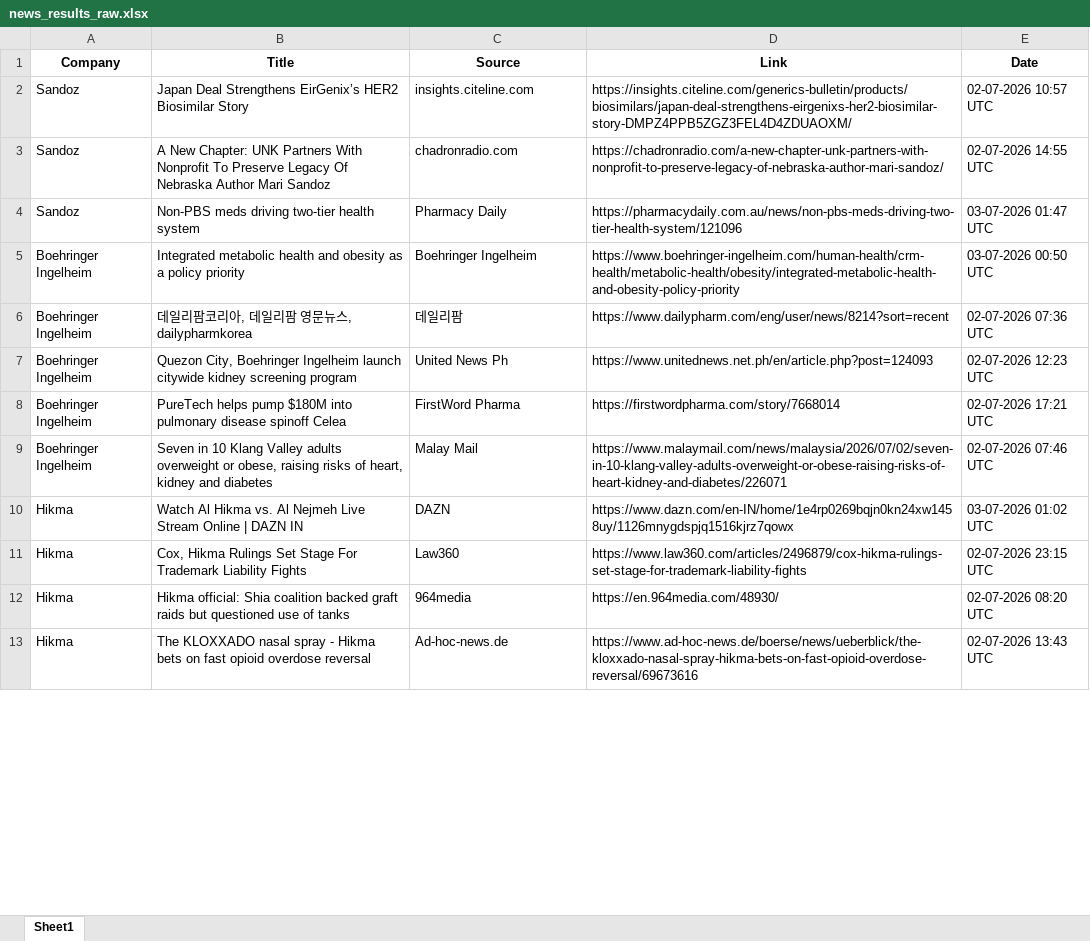
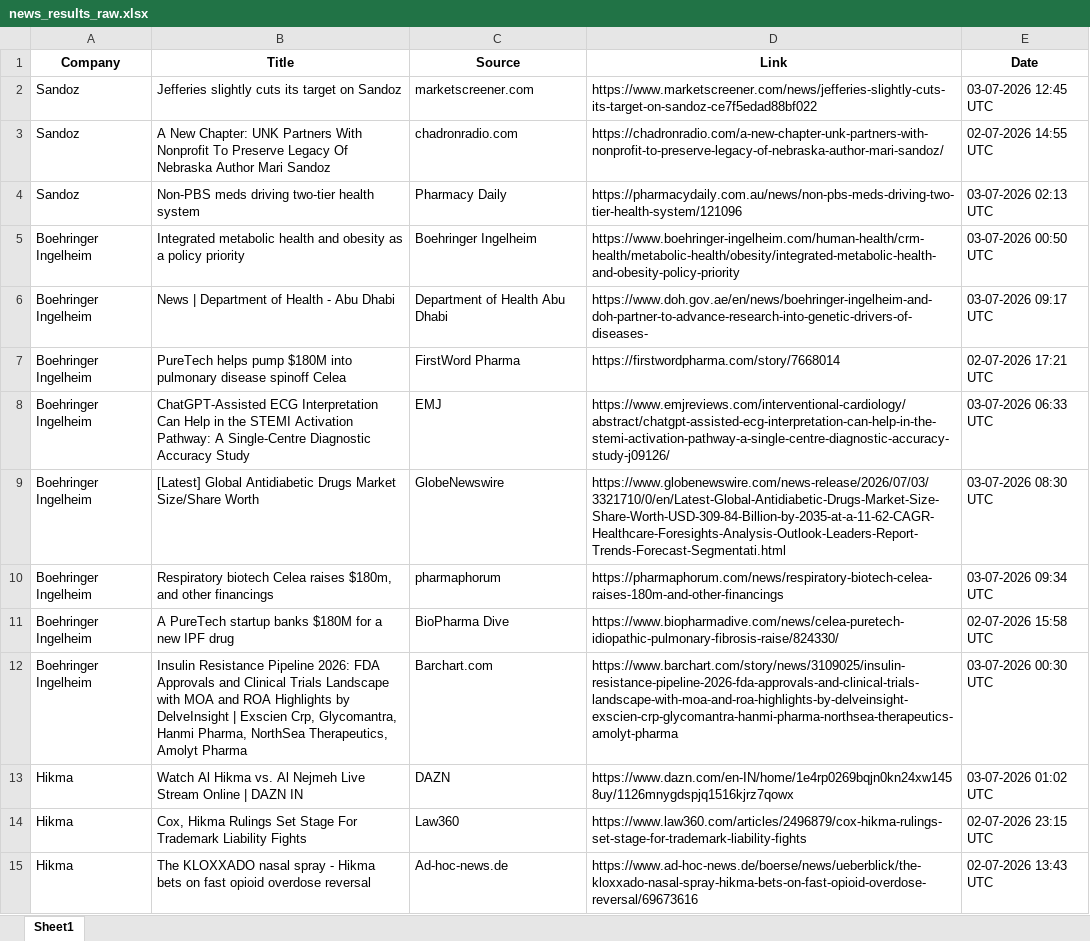
Before and after one commit to synapseKrishna/Ved, an Excel workbook: news_results_raw.xlsx, sheet Sheet1, drawn as a sheet; only a part is shown; values as stored, in another font and other column widths than the file's, no borders; removed rows and columns are numbered as before the commit, all else as after; the diff covers the shown part only; the diff names each change by its address in the sheet, - before the commit and + after, or states it on an @@ line.

```diff
--- a/news_results_raw.xlsx (sheet Sheet1)
+++ b/news_results_raw.xlsx (sheet Sheet1)
-B2 (Title): Japan Deal Strengthens EirGenix’s HER2 Biosimilar Story
+B2 (Title): Jefferies slightly cuts its target on Sandoz
-C2 (Source): insights.citeline.com
+C2 (Source): marketscreener.com
-D2 (Link): https://insights.citeline.com/generics-bulletin/products/biosimilars/japan-deal-strengthens-eirgenixs-her2-biosimilar-story-DMPZ4PPB5ZGZ3FEL4D4ZDUAOXM/
+D2 (Link): https://www.marketscreener.com/news/jefferies-slightly-cuts-its-target-on-sandoz-ce7f5edad88bf022
-E2 (Date): 02-07-2026 10:57 UTC
+E2 (Date): 03-07-2026 12:45 UTC
-E4 (Date): 03-07-2026 01:47 UTC
+E4 (Date): 03-07-2026 02:13 UTC
-row 6: Boehringer Ingelheim | 데일리팜코리아, 데일리팜 영문뉴스, dailypharmkorea | 데일리팜 | https://www.dailypharm.com/eng/user/news/8214?sort=recent | 02-07-2026 07:36 UTC
-B6 (Title): Quezon City, Boehringer Ingelheim launch citywide kidney screening program
+B6 (Title): News | Department of Health - Abu Dhabi
-C6 (Source): United News Ph
+C6 (Source): Department of Health Abu Dhabi
-D6 (Link): https://www.unitednews.net.ph/en/article.php?post=124093
+D6 (Link): https://www.doh.gov.ae/en/news/boehringer-ingelheim-and-doh-partner-to-advance-research-into-genetic-drivers-of-diseases-
-E6 (Date): 02-07-2026 12:23 UTC
+E6 (Date): 03-07-2026 09:17 UTC
+row 8: Boehringer Ingelheim | ChatGPT-Assisted ECG Interpretation Can Help in the STEMI Activation Pathway: A Single-Centre Diagnostic Accuracy Study | EMJ | https://www.emjreviews.com/interventional-cardiology/abstract/chatgpt-assisted-ecg-interpretation-can-help-in-the-stemi-activation-pathway-a-single-centre-diagnostic-accuracy-study-j09126/ | 03-07-2026 06:33 UTC
+row 9: Boehringer Ingelheim | [Latest] Global Antidiabetic Drugs Market Size/Share Worth | GlobeNewswire | https://www.globenewswire.com/news-release/2026/07/03/3321710/0/en/Latest-Global-Antidiabetic-Drugs-Market-Size-Share-Worth-USD-309-84-Billion-by-2035-at-a-11-62-CAGR-Healthcare-Foresights-Analysis-Outlook-Leaders-Report-Trends-Forecast-Segmentati.html | 03-07-2026 08:30 UTC
-B10 (Title): Seven in 10 Klang Valley adults overweight or obese, raising risks of heart, kidney and diabetes
+B10 (Title): Respiratory biotech Celea raises $180m, and other financings
-C10 (Source): Malay Mail
+C10 (Source): pharmaphorum
-D10 (Link): https://www.malaymail.com/news/malaysia/2026/07/02/seven-in-10-klang-valley-adults-overweight-or-obese-raising-risks-of-heart-kidney-and-diabetes/226071
+D10 (Link): https://pharmaphorum.com/news/respiratory-biotech-celea-raises-180m-and-other-financings
-E10 (Date): 02-07-2026 07:46 UTC
+E10 (Date): 03-07-2026 09:34 UTC
+row 11: Boehringer Ingelheim | A PureTech startup banks $180M for a new IPF drug | BioPharma Dive | https://www.biopharmadive.com/news/celea-puretech-idiopathic-pulmonary-fibrosis-raise/824330/ | 02-07-2026 15:58 UTC
+row 12: Boehringer Ingelheim | Insulin Resistance Pipeline 2026: FDA Approvals and Clinical Trials Landscape with MOA and ROA Highlights by DelveInsight | Exscien Crp, Glycomantra, Hanmi Pharma, NorthSea Therapeutics, Amolyt Pharma | Barchart.com | https://www.barchart.com/story/news/3109025/insulin-resistance-pipeline-2026-fda-approvals-and-clinical-trials-landscape-with-moa-and-roa-highlights-by-delveinsight-exscien-crp-glycomantra-hanmi-pharma-northsea-therapeutics-amolyt-pharma | 03-07-2026 00:30 UTC
-row 12: Hikma | Hikma official: Shia coalition backed graft raids but questioned use of tanks | 964media | https://en.964media.com/48930/ | 02-07-2026 08:20 UTC
```
Also changed, not shown: 38 added rows, 24 removed rows, 1 moved row and 140 edited cells elsewhere in this sheet, news_results.xlsx.
